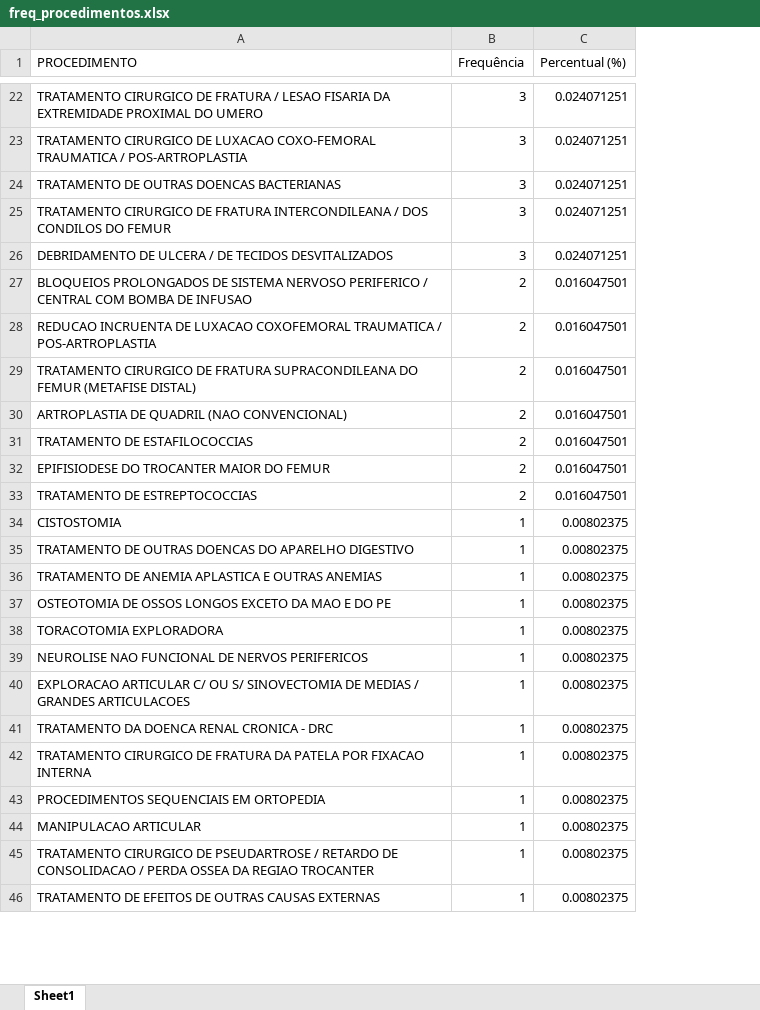
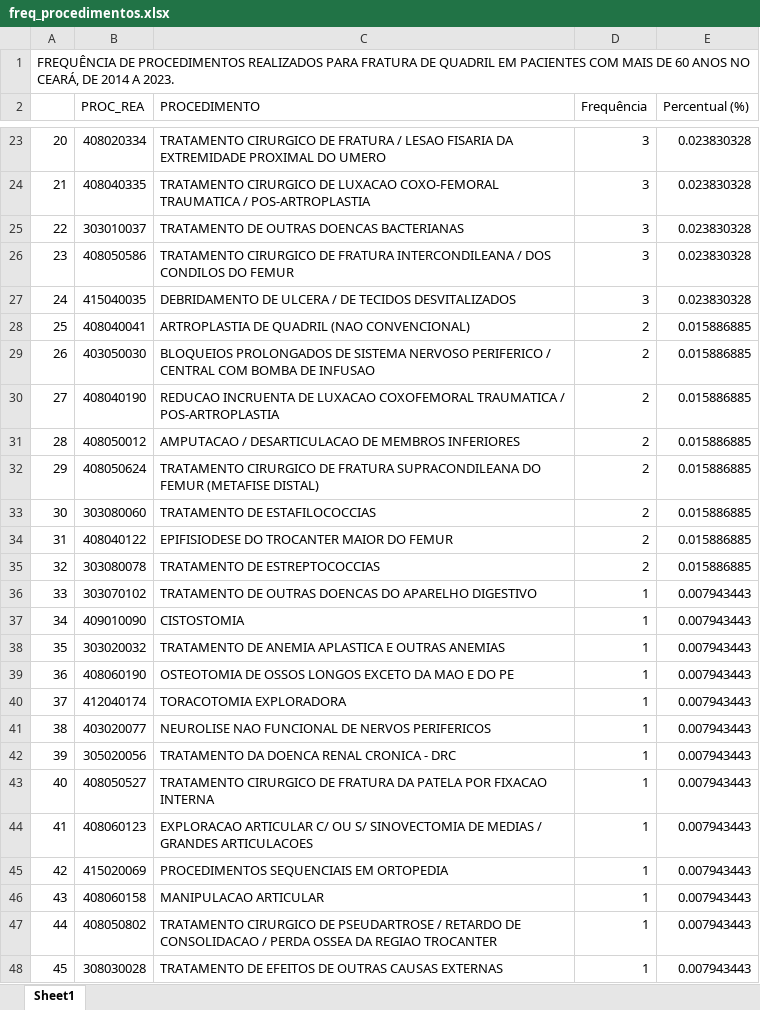
Before and after one commit to mattfeg/gerotec-02, an Excel workbook: output/freq_procedimentos.xlsx, sheet Sheet1, drawn as a sheet; only a part is shown, gaps mark what is left out; values as stored, in another font and other column widths than the file's, no cell formats; removed rows and columns are numbered as before the commit, all else as after; the diff covers the shown part only; the diff names each change by its address in the sheet, - before the commit and + after, or states it on an @@ line.

Commit message:
Adds AIHs quantity calculation. Adds PROC_REA cod to excel exported file.

```diff
--- a/output/freq_procedimentos.xlsx (sheet Sheet1)
+++ b/output/freq_procedimentos.xlsx (sheet Sheet1)
+column A, rows 23-27: 20 | 21 | 22 | 23 | 24; rows 29-30: 26 | 27; rows 32-36: 29 | 30 | 31 | 32 | 33; rows 38-43: 35 | 36 | 37 | 38 | 39 | 40; rows 45-48: 42 | 43 | 44 | 45
+column B (PROC_REA), rows 23-27: 408020334 | 408040335 | 303010037 | 408050586 | 415040035; rows 29-30: 403050030 | 408040190; rows 32-36: 408050624 | 303080060 | 408040122 | 303080078 | 303070102; rows 38-43: 303020032 | 408060190 | 412040174 | 403020077 | 305020056 | 408050527; rows 45-48: 415020069 | 408060158 | 408050802 | 308030028
+row 1: FREQUÊNCIA DE PROCEDIMENTOS REALIZADOS PARA FRATURA DE QUADRIL EM PACIENTES COM MAIS DE 60 ANOS NO CEARÁ, DE 2014 A 2023.
-E23:E27 (Percentual (%)): 0.024071251
+E23:E27 (Percentual (%)): 0.023830328
+row 28: 25 | 408040041 | ARTROPLASTIA DE QUADRIL (NAO CONVENCIONAL) | 2 | 0.015886885
-E29:E30 (Percentual (%)): 0.016047501
+E29:E30 (Percentual (%)): 0.015886885
+row 31: 28 | 408050012 | AMPUTACAO / DESARTICULACAO DE MEMBROS INFERIORES | 2 | 0.015886885
-E32 (Percentual (%)): 0.016047501
+E32 (Percentual (%)): 0.015886885
-row 30: ARTROPLASTIA DE QUADRIL (NAO CONVENCIONAL) | 2 | 0.016047501
-E33:E35 (Percentual (%)): 0.016047501
+E33:E35 (Percentual (%)): 0.015886885
-row 34: CISTOSTOMIA | 1 | 0.00802375
-E36 (Percentual (%)): 0.00802375
+E36 (Percentual (%)): 0.007943443
+row 37: 34 | 409010090 | CISTOSTOMIA | 1 | 0.007943443
-E38:E41 (Percentual (%)): 0.00802375
+E38:E41 (Percentual (%)): 0.007943443
-row 40: EXPLORACAO ARTICULAR C/ OU S/ SINOVECTOMIA DE MEDIAS / GRANDES ARTICULACOES | 1 | 0.00802375
-E42:E43 (Percentual (%)): 0.00802375
+E42:E43 (Percentual (%)): 0.007943443
+row 44: 41 | 408060123 | EXPLORACAO ARTICULAR C/ OU S/ SINOVECTOMIA DE MEDIAS / GRANDES ARTICULACOES | 1 | 0.007943443
-E45:E48 (Percentual (%)): 0.00802375
+E45:E48 (Percentual (%)): 0.007943443
```
Also changed, not shown: 1 removed row and 38 edited cells elsewhere in this sheet, cell formats, 3 other files.
